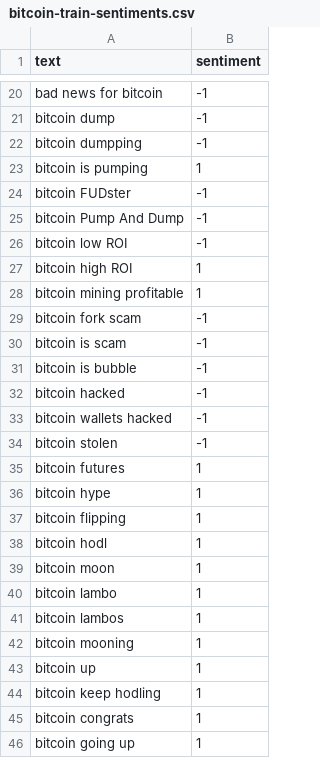
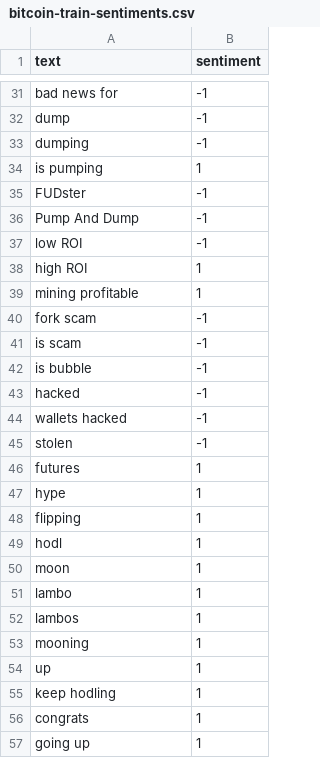
Before and after one commit to WalidOfNow/CoinTweets, a CSV file: bitcoin-train-sentiments.csv, drawn as a sheet; only a part is shown, gaps mark what is left out; the diff covers the shown part only.

```diff
--- a/bitcoin-train-sentiments.csv
+++ b/bitcoin-train-sentiments.csv
@@ -20,27 +31,27 @@ text,sentiment
-"bad news for bitcoin",-1
-"bitcoin dump",-1
-"bitcoin dumpping",-1
-"bitcoin is pumping",1
-"bitcoin FUDster",-1
-"bitcoin Pump And Dump",-1
-"bitcoin low ROI",-1
-"bitcoin high ROI",1
-"bitcoin mining profitable",1
-"bitcoin fork scam",-1
-"bitcoin is scam",-1
-"bitcoin is bubble",-1
-"bitcoin hacked",-1
-"bitcoin wallets hacked",-1
-"bitcoin stolen",-1
-"bitcoin futures",1
-"bitcoin hype",1
-"bitcoin flipping",1
-"bitcoin hodl",1
-"bitcoin moon",1
-"bitcoin lambo",1
-"bitcoin lambos",1
-"bitcoin mooning",1
-"bitcoin up",1
-"bitcoin keep hodling",1
-"bitcoin congrats",1
-"bitcoin going up",1
+"bad news for",-1
+"dump",-1
+"dumping",-1
+"is pumping",1
+"FUDster",-1
+"Pump And Dump",-1
+"low ROI",-1
+"high ROI",1
+"mining profitable",1
+"fork scam",-1
+"is scam",-1
+"is bubble",-1
+"hacked",-1
+"wallets hacked",-1
+"stolen",-1
+"futures",1
+"hype",1
+"flipping",1
+"hodl",1
+"moon",1
+"lambo",1
+"lambos",1
+"mooning",1
+"up",1
+"keep hodling",1
+"congrats",1
+"going up",1
```
Also changed, not shown: 12 added rows, 1 removed row and 44 edited cells elsewhere in this file.
